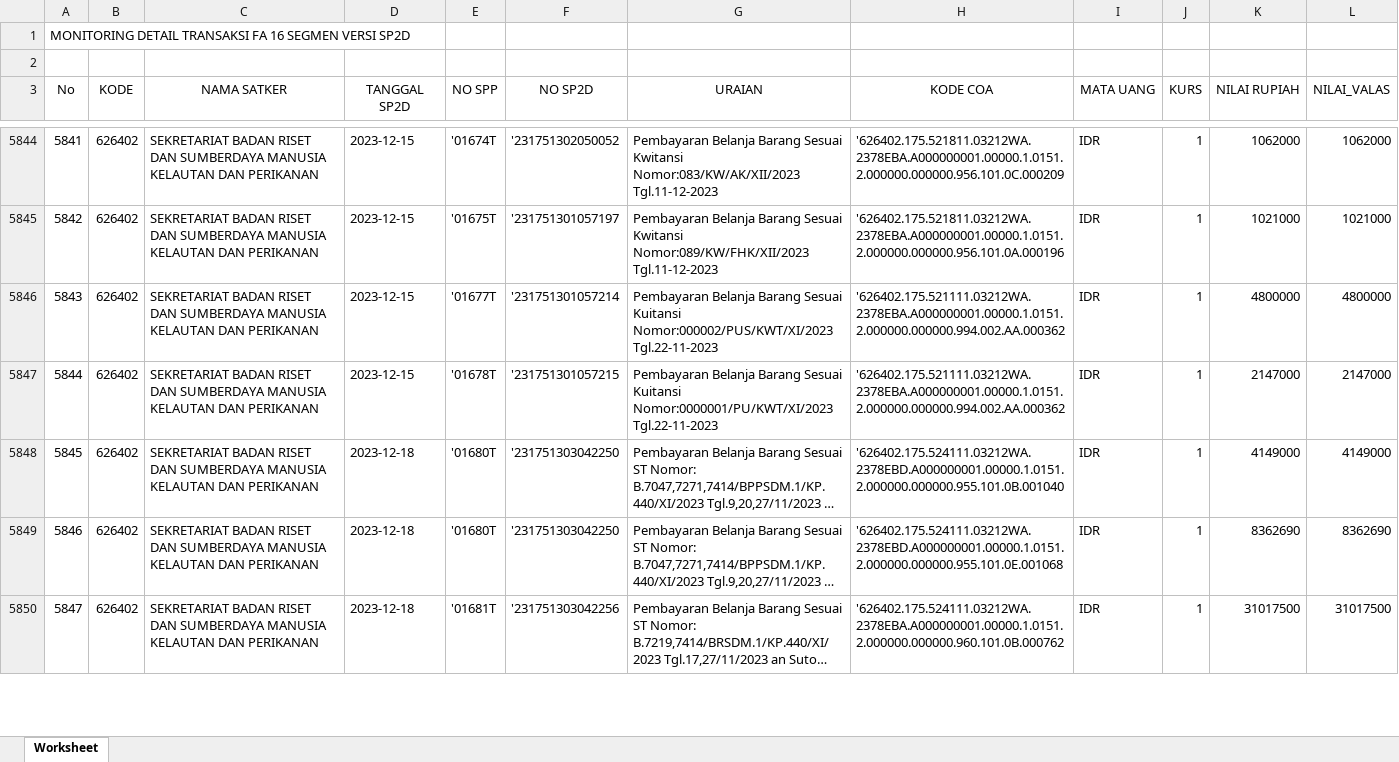
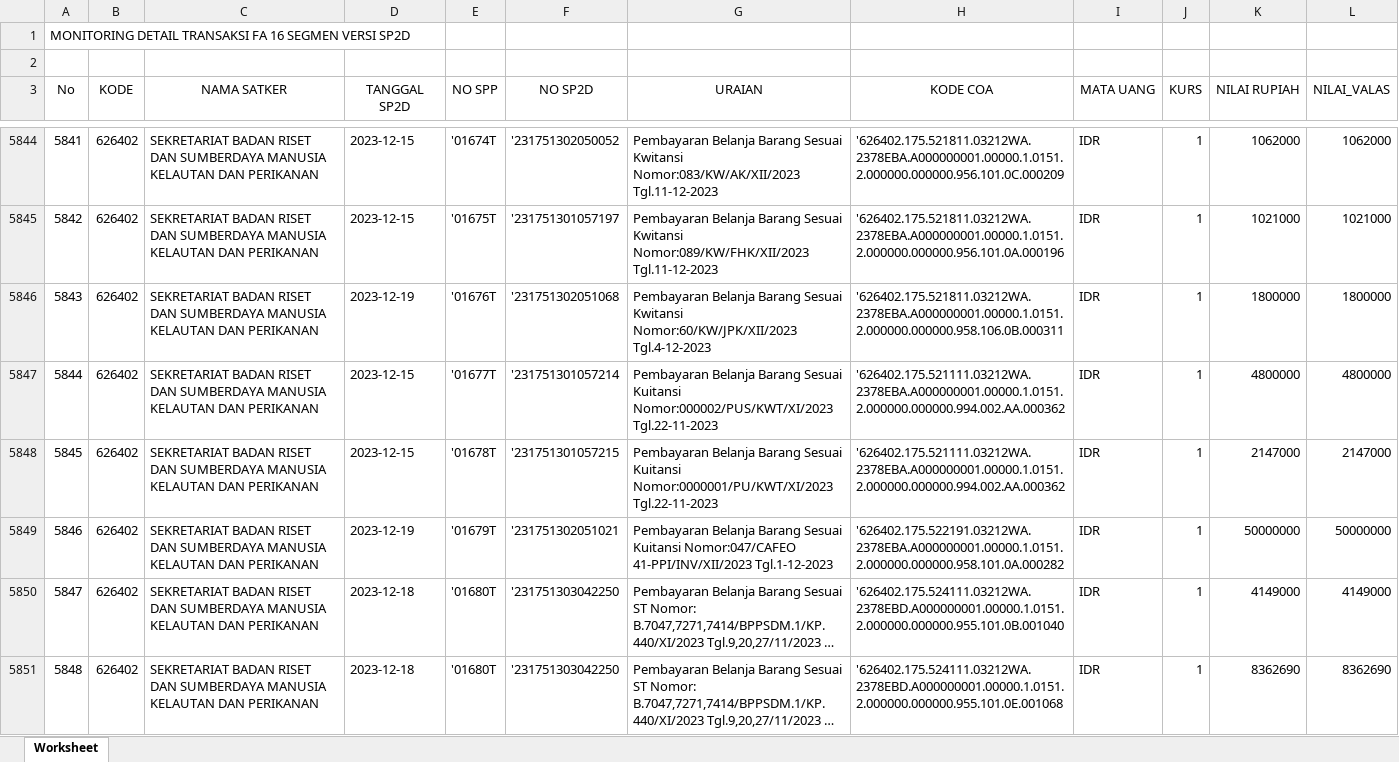
Before and after one commit to edimistiono/TA.2023, an Excel workbook: Database/MONITORING DETAIL TRANSAKSI FA 16 SEGMEN VERSI SP2D.xlsx, sheet Worksheet, drawn as a sheet; only a part is shown, gaps mark what is left out; the shorter side is filled out with more unchanged rows; long unchanged cells end in …; values as stored, in another font and other column widths than the file's, no borders; addresses are those after the commit; the diff covers the shown part only; the diff names each change by its address in the sheet, - before the commit and + after, or states it on an @@ line.

```diff
--- a/Database/MONITORING DETAIL TRANSAKSI FA 16 SEGMEN VERSI SP2D.xlsx (sheet Worksheet)
+++ b/Database/MONITORING DETAIL TRANSAKSI FA 16 SEGMEN VERSI SP2D.xlsx (sheet Worksheet)
+row 5846: 5843 | 626402 | SEKRETARIAT BADAN RISET DAN SUMBERDAYA MANUSIA KELAUTAN DAN PERIKANAN | 2023-12-19 | '01676T | '231751302051068 | Pembayaran Belanja Barang Sesuai Kwitansi Nomor:60/KW/JPK/XII/2023 Tgl.4-12-2023 | '626402.175.521811.03212WA.2378EBA.A000000001.00000.1.0151.2.000000.000000.958.106.0B.000311 | IDR | 1 | 1800000 | 1800000
@@ column A (No) renumbered between rows 5847 and 5905 @@
+row 5849: 5846 | 626402 | SEKRETARIAT BADAN RISET DAN SUMBERDAYA MANUSIA KELAUTAN DAN PERIKANAN | 2023-12-19 | '01679T | '231751302051021 | Pembayaran Belanja Barang Sesuai Kuitansi Nomor:047/CAFEO 41-PPI/INV/XII/2023 Tgl.1-12-2023 | '626402.175.522191.03212WA.2378EBA.A000000001.00000.1.0151.2.000000.000000.958.101.0A.000282 | IDR | 1 | 50000000 | 50000000
```
Also changed, not shown: 55 added rows elsewhere in this sheet, Database/SP2D.xlsx, 1 other file.
